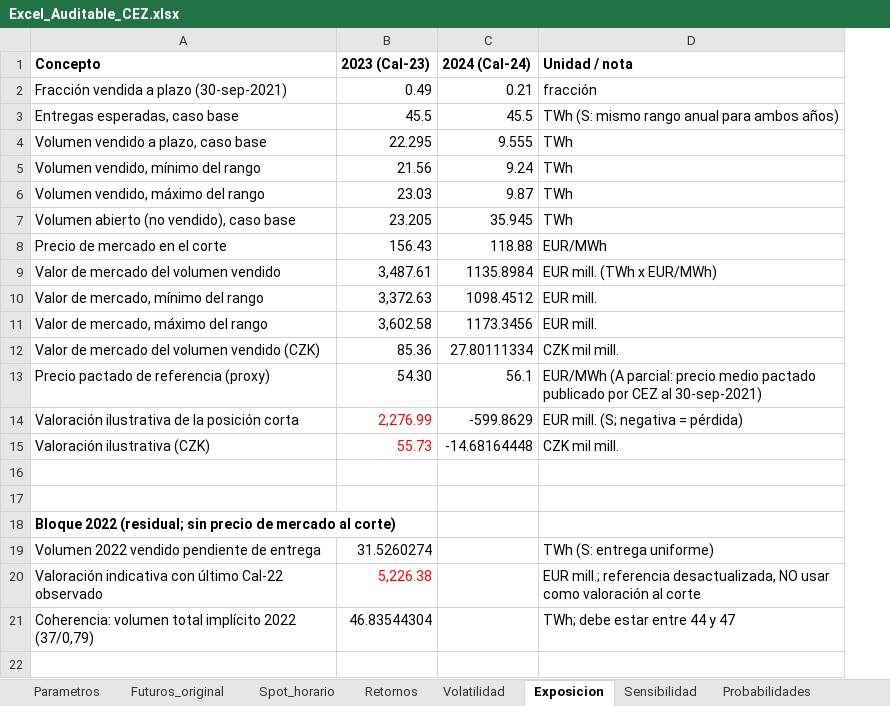
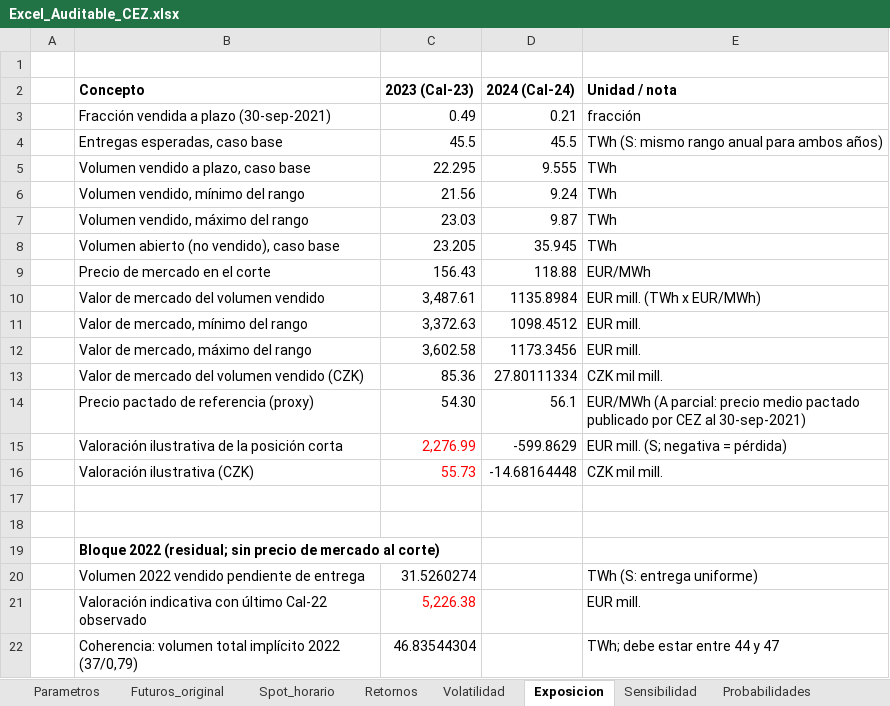
Before and after one commit to Diego-Vega-Viquez/Proyecto-CA0308, an Excel workbook: data_clean/Excel_Auditable_CEZ.xlsx, sheet Exposicion, drawn as a sheet; values as stored, in another font and other column widths than the file's, no borders; addresses are those after the commit; the diff names each change by its address in the sheet, - before the commit and + after, or states it on an @@ line.

```diff
--- a/data_clean/Excel_Auditable_CEZ.xlsx (sheet Exposicion)
+++ b/data_clean/Excel_Auditable_CEZ.xlsx (sheet Exposicion)
+column A, empty
+row 1: (empty)
-E21 (Unidad / nota): EUR mill.; referencia desactualizada, NO usar como valoración al corte
+E21 (Unidad / nota): EUR mill.
```
Also changed, not shown: sheet Parametros, sheet Sensibilidad, sheet Volatilidad, sheet Probabilidades, sheet Retornos, sheet Futuros_original, 1 more sheet, formulas that keep their value, charts or pictures, 2 other files.
